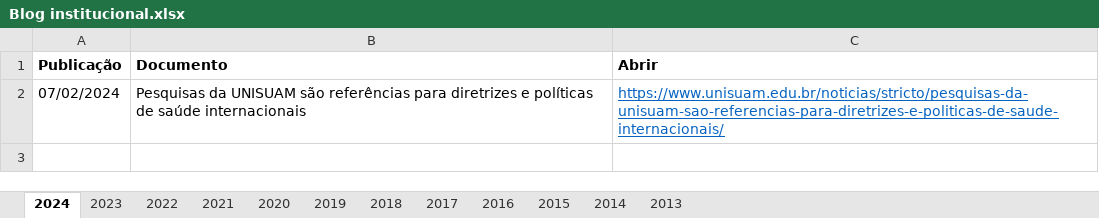
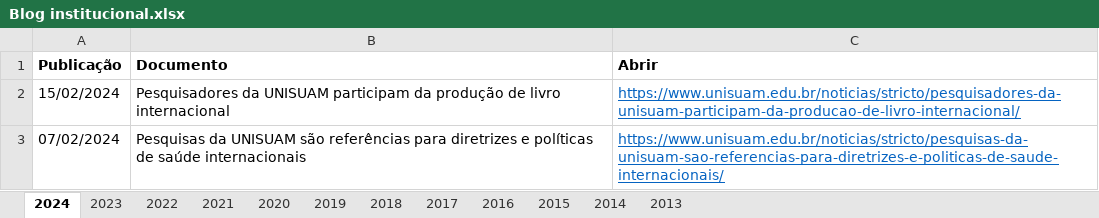
Before and after one commit to ppgcr-unisuam/observatoriocr, an Excel workbook: PPG/Blog institucional.xlsx, sheet 2024, drawn as a sheet; values as stored, in another font and other column widths than the file's, no borders; the diff names each change by its address in the sheet, - before the commit and + after, or states it on an @@ line.

```diff
--- a/PPG/Blog institucional.xlsx (sheet 2024)
+++ b/PPG/Blog institucional.xlsx (sheet 2024)
+row 2: 15/02/2024 | Pesquisadores da UNISUAM participam da produção de livro internacional | https://www.unisuam.edu.br/noticias/stricto/pesquisadores-da-unisuam-participam-da-producao-de-livro-internacional/
```
Also changed, not shown: PPG/Blogs externos.xlsx, PPG/Destaques.xlsx, 26 other files.
